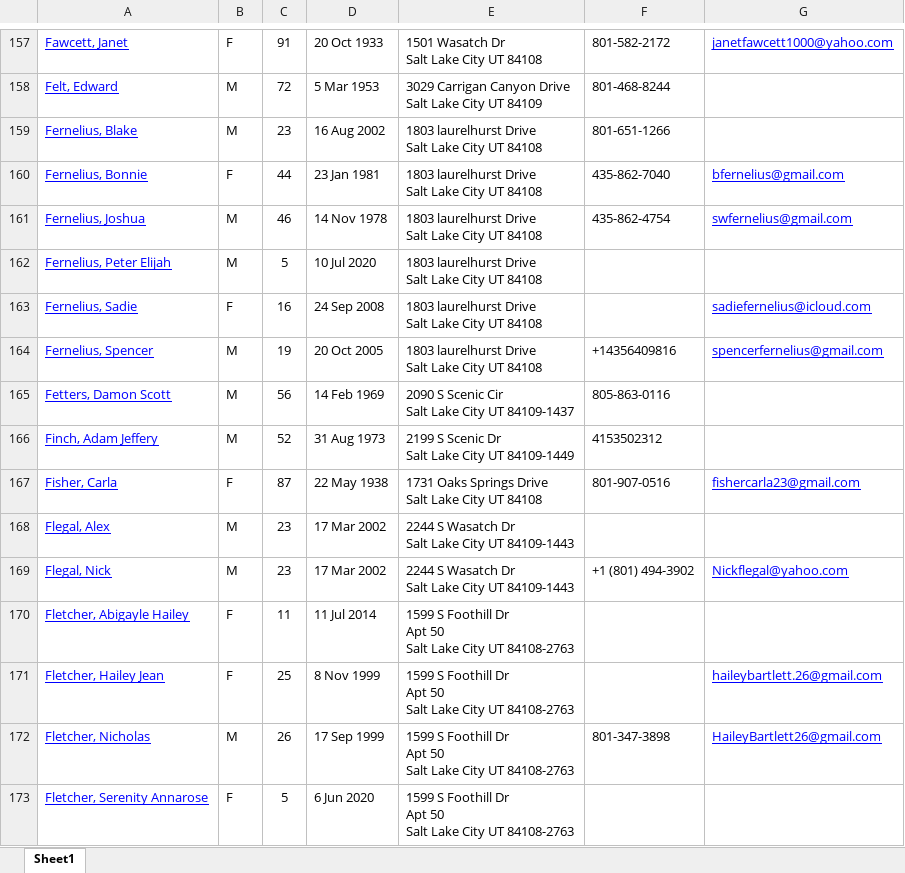
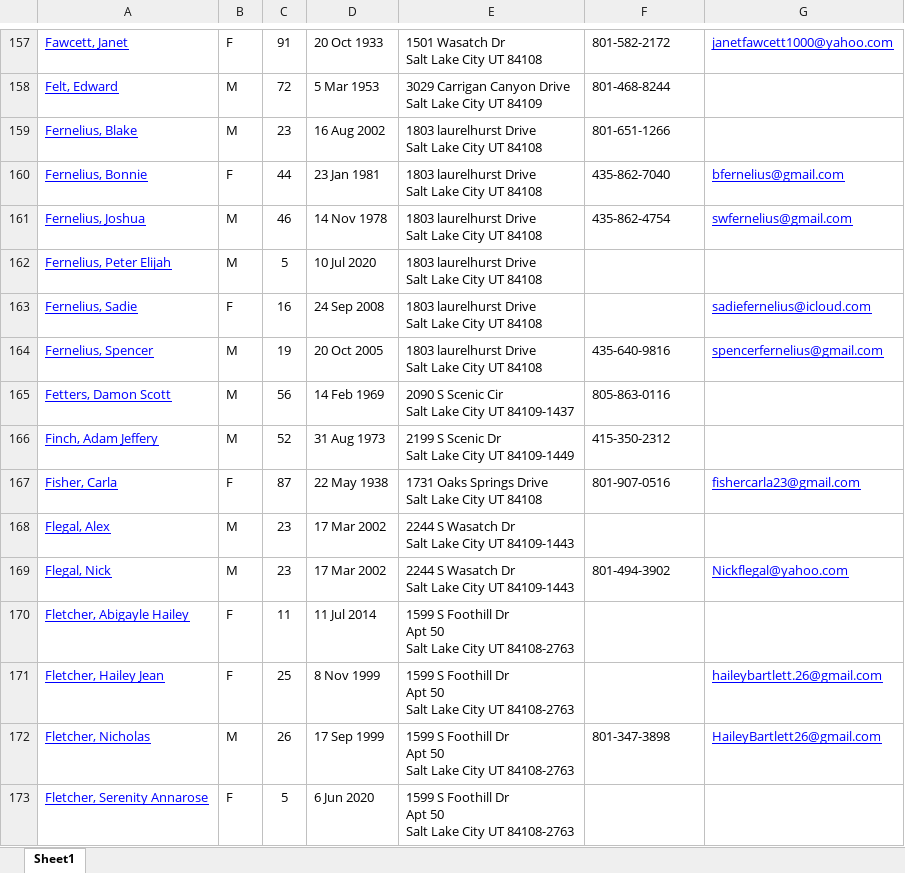
Before and after one commit to nohochmak/spreadsheet-merge, an Excel workbook: src/main/resources/MemberListFull_2025Sep18.xlsx, sheet Sheet1, drawn as a sheet; only a part is shown, gaps mark what is left out; values as stored, in another font and other column widths than the file's, no borders; charts and pictures not drawn; the diff covers the shown part only; the diff names each change by its address in the sheet, - before the commit and + after, or states it on an @@ line.

Commit message:
Update Full Member List

```diff
--- a/src/main/resources/MemberListFull_2025Sep18.xlsx (sheet Sheet1)
+++ b/src/main/resources/MemberListFull_2025Sep18.xlsx (sheet Sheet1)
-F164: +14356409816
+F164: 435-640-9816
-F166: 4153502312
+F166: 415-350-2312
-F169: +1 (801) 494-3902
+F169: 801-494-3902
```
Also changed, not shown: 25 edited cells and cell formats elsewhere in this sheet.
